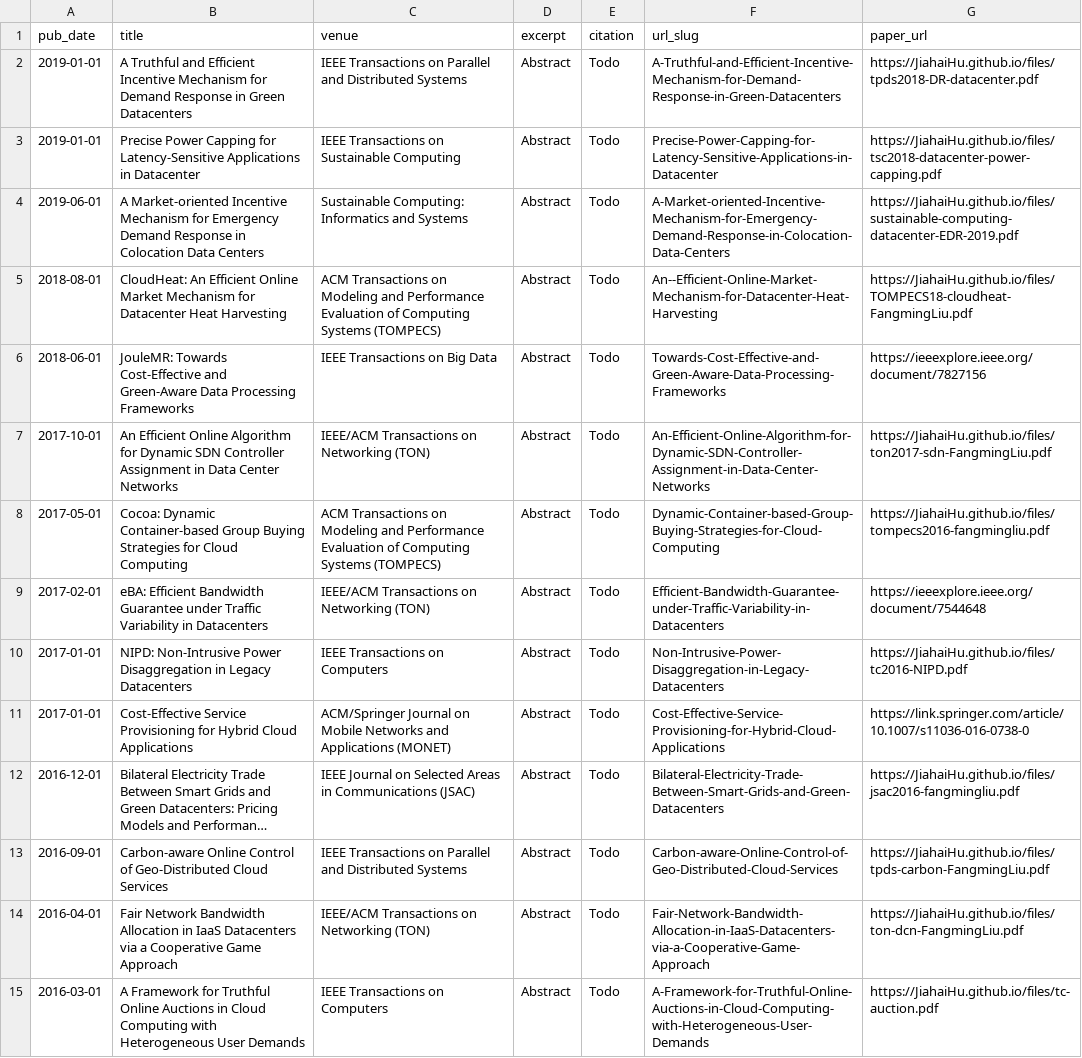
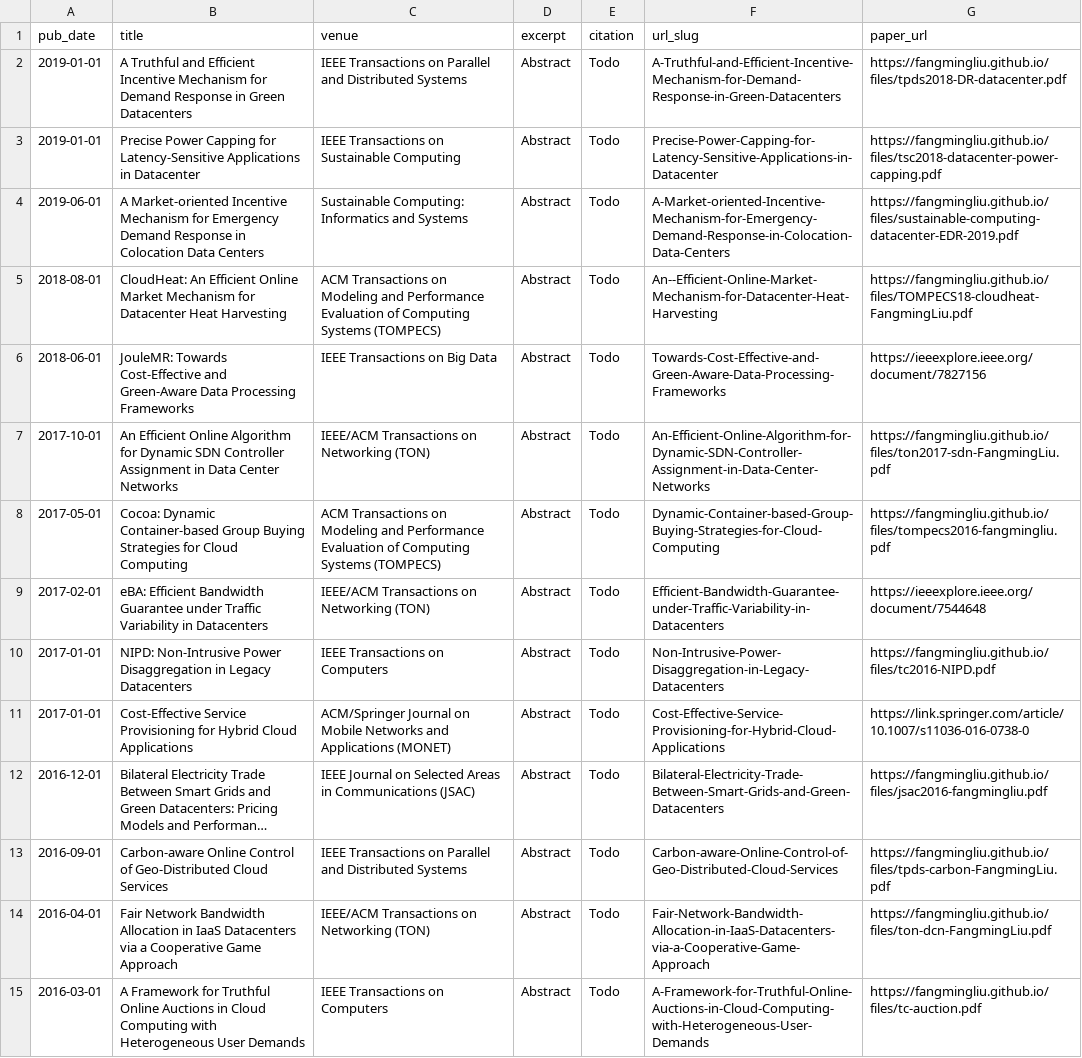
Before and after one commit to FangmingLiu/FangmingLiu.github.io, a TSV file: markdown_generator/publications.tsv, drawn as a sheet; only a part is shown; long unchanged cells end in …; the diff covers the shown part only; the diff names each change by its address in the sheet, - before the commit and + after, or states it on an @@ line.

```diff
--- a/markdown_generator/publications.tsv
+++ b/markdown_generator/publications.tsv
-G2 (paper_url): https://JiahaiHu.github.io/files/tpds2018-DR-datacenter.pdf
+G2 (paper_url): https://fangmingliu.github.io/files/tpds2018-DR-datacenter.pdf
-G3 (paper_url): https://JiahaiHu.github.io/files/tsc2018-datacenter-power-capping.pdf
+G3 (paper_url): https://fangmingliu.github.io/files/tsc2018-datacenter-power-capping.pdf
-G4 (paper_url): https://JiahaiHu.github.io/files/sustainable-computing-datacenter-EDR-2019.pdf
+G4 (paper_url): https://fangmingliu.github.io/files/sustainable-computing-datacenter-EDR-2019.pdf
-G5 (paper_url): https://JiahaiHu.github.io/files/TOMPECS18-cloudheat-FangmingLiu.pdf
+G5 (paper_url): https://fangmingliu.github.io/files/TOMPECS18-cloudheat-FangmingLiu.pdf
-G7 (paper_url): https://JiahaiHu.github.io/files/ton2017-sdn-FangmingLiu.pdf
+G7 (paper_url): https://fangmingliu.github.io/files/ton2017-sdn-FangmingLiu.pdf
-G8 (paper_url): https://JiahaiHu.github.io/files/tompecs2016-fangmingliu.pdf
+G8 (paper_url): https://fangmingliu.github.io/files/tompecs2016-fangmingliu.pdf
-G10 (paper_url): https://JiahaiHu.github.io/files/tc2016-NIPD.pdf
+G10 (paper_url): https://fangmingliu.github.io/files/tc2016-NIPD.pdf
-G12 (paper_url): https://JiahaiHu.github.io/files/jsac2016-fangmingliu.pdf
+G12 (paper_url): https://fangmingliu.github.io/files/jsac2016-fangmingliu.pdf
-G13 (paper_url): https://JiahaiHu.github.io/files/tpds-carbon-FangmingLiu.pdf
+G13 (paper_url): https://fangmingliu.github.io/files/tpds-carbon-FangmingLiu.pdf
-G14 (paper_url): https://JiahaiHu.github.io/files/ton-dcn-FangmingLiu.pdf
+G14 (paper_url): https://fangmingliu.github.io/files/ton-dcn-FangmingLiu.pdf
-G15 (paper_url): https://JiahaiHu.github.io/files/tc-auction.pdf
+G15 (paper_url): https://fangmingliu.github.io/files/tc-auction.pdf
```
Also changed, not shown: 59 edited cells elsewhere in this file, 2 other files.
